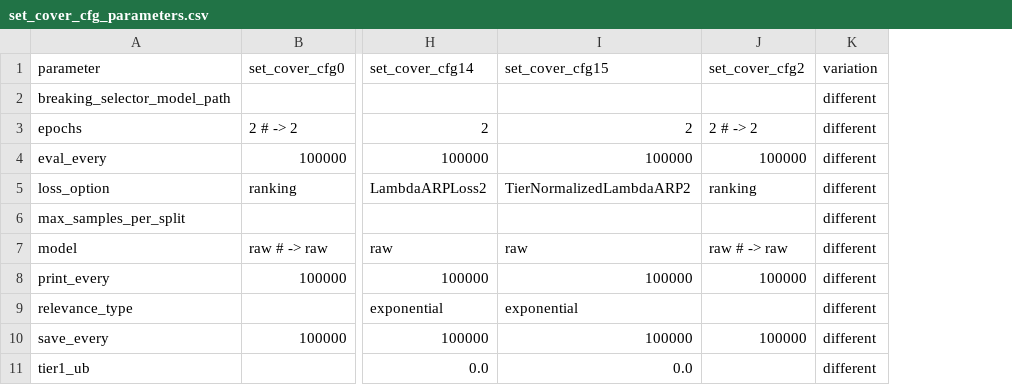
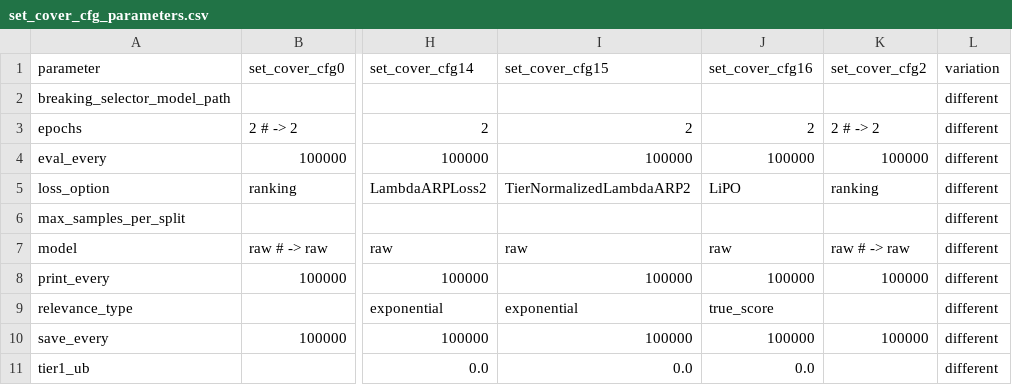
Before and after one commit to GeraltSHEN/GNN4OPT, a CSV file: data/results_summary/set_cover_cfg_parameters.csv, drawn as a sheet; only a part is shown, gaps mark what is left out; the diff names each change by its address in the sheet, - before the commit and + after, or states it on an @@ line.

```diff
--- a/data/results_summary/set_cover_cfg_parameters.csv
+++ b/data/results_summary/set_cover_cfg_parameters.csv
+column J (set_cover_cfg16), rows 3-11: 2 | 100000 | LiPO |  | raw | 100000 | true_score | 100000 | 0.0
```
Also changed, not shown: data/results_summary/cauctions_cfg_parameters.csv, data/results_summary/cauctions_stats_comparison.csv, 9 other files.
